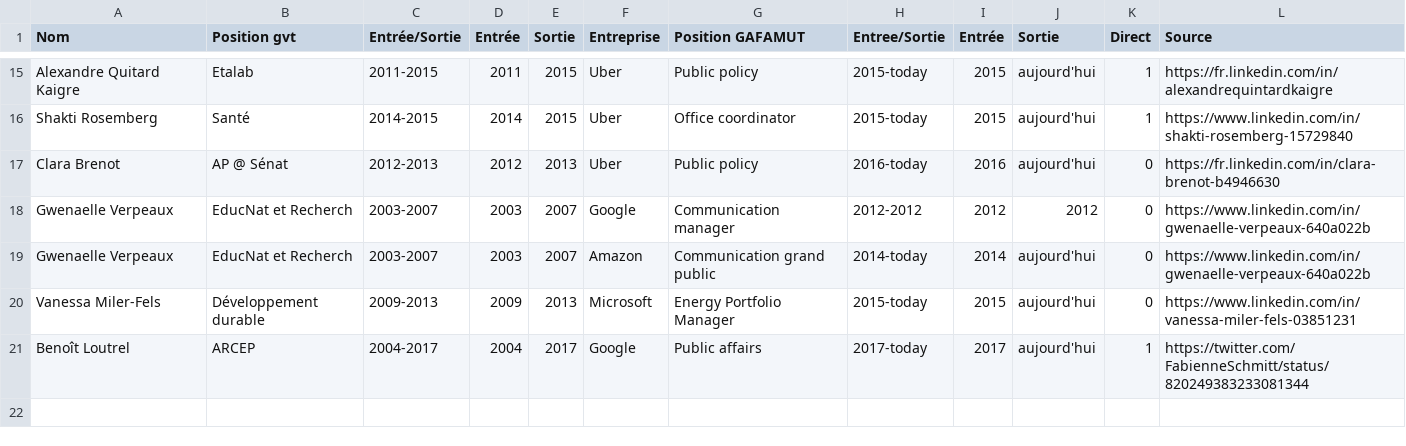
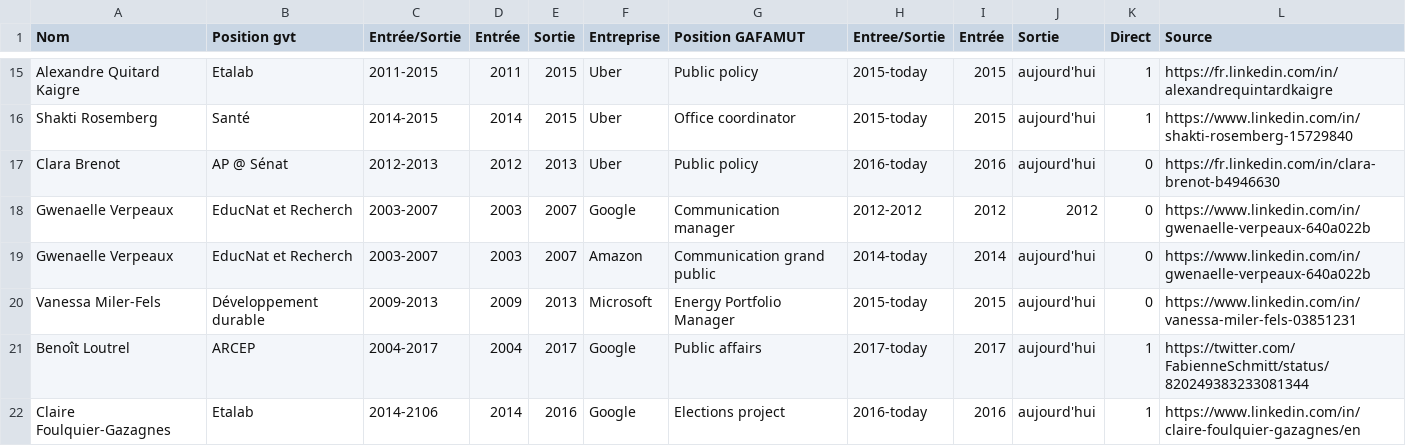
Before and after one commit to alphoenix/donnees, a CSV file: lobbies-gafamut/parcours.csv, drawn as a sheet; only a part is shown, gaps mark what is left out; the diff names each change by its address in the sheet, - before the commit and + after, or states it on an @@ line.

```diff
--- a/lobbies-gafamut/parcours.csv
+++ b/lobbies-gafamut/parcours.csv
+row 22: Claire Foulquier-Gazagnes | Etalab | 2014-2106 | 2014 | 2016 | Google | Elections project | 2016-today | 2016 | aujourd'hui | 1 | https://www.linkedin.com/in/claire-foulquier-gazagnes/en
```
Also changed, not shown: 1 other file.
